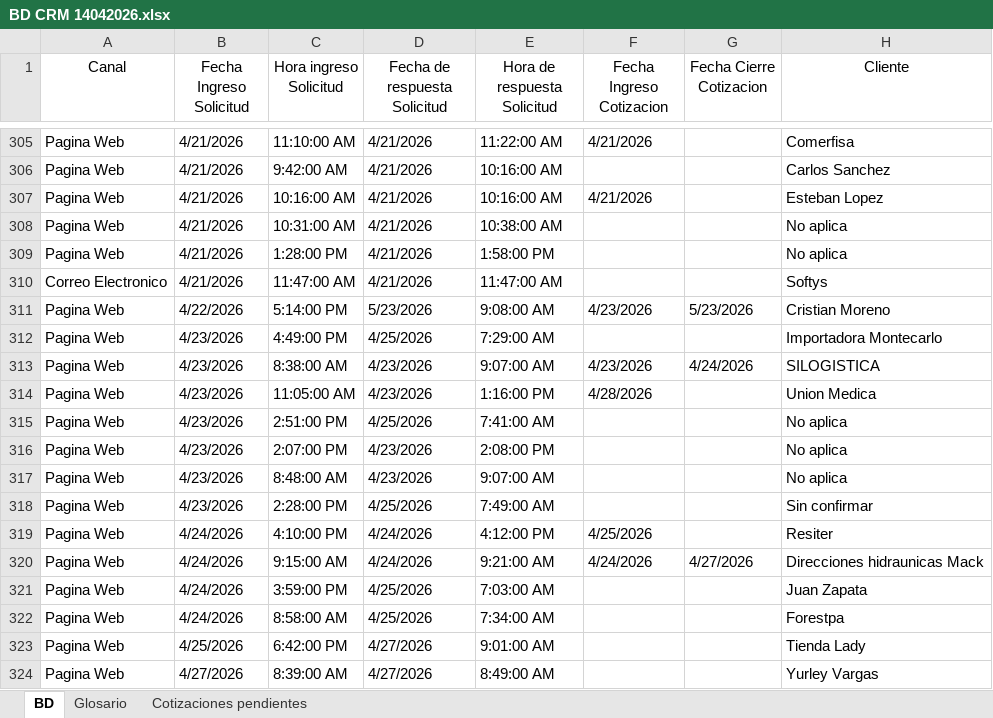
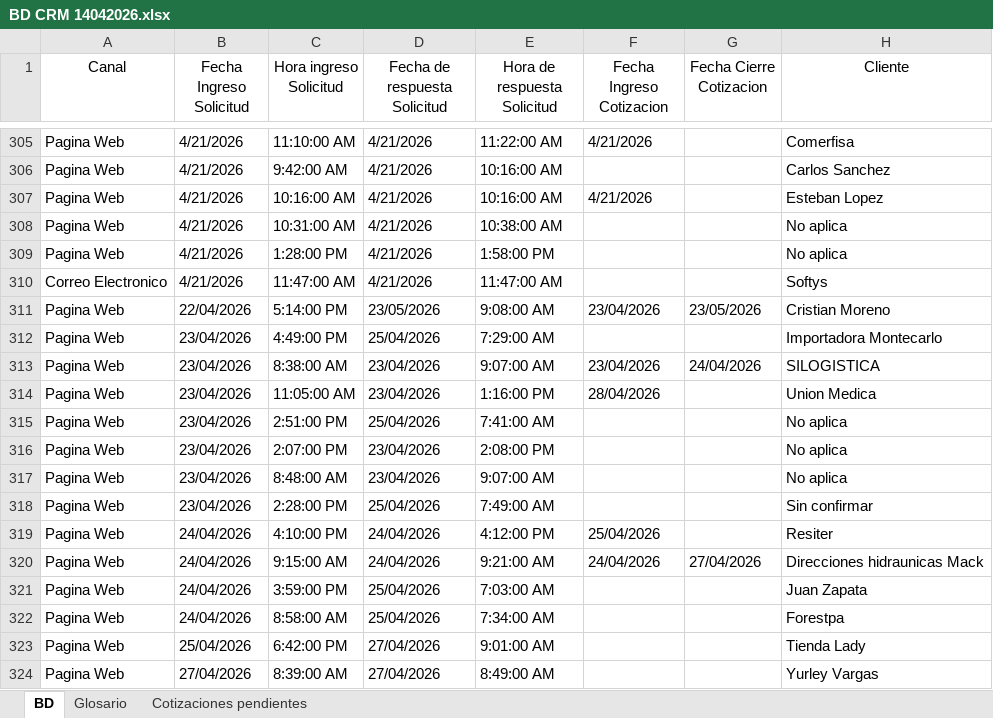
Before and after one commit to jefferarias032001/crm-dashboard, an Excel workbook: BD CRM 14042026.xlsx, sheet BD, drawn as a sheet; only a part is shown, gaps mark what is left out; values as stored, in another font and other column widths than the file's, no borders; table styles not drawn; the diff covers the shown part only; the diff names each change by its address in the sheet, - before the commit and + after, or states it on an @@ line.

```diff
--- a/BD CRM 14042026.xlsx (sheet BD)
+++ b/BD CRM 14042026.xlsx (sheet BD)
-B311 (Fecha Ingreso Solicitud): 4/22/2026
+B311 (Fecha Ingreso Solicitud): 22/04/2026
-D311 (Fecha de respuesta Solicitud): 5/23/2026
+D311 (Fecha de respuesta Solicitud): 23/05/2026
-F311 (Fecha Ingreso Cotizacion): 4/23/2026
+F311 (Fecha Ingreso Cotizacion): 23/04/2026
-G311 (Fecha Cierre Cotizacion): 5/23/2026
+G311 (Fecha Cierre Cotizacion): 23/05/2026
-B312:B318 (Fecha Ingreso Solicitud): 4/23/2026
+B312:B318 (Fecha Ingreso Solicitud): 23/04/2026
-D312 (Fecha de respuesta Solicitud): 4/25/2026
+D312 (Fecha de respuesta Solicitud): 25/04/2026
-D313:D314 (Fecha de respuesta Solicitud): 4/23/2026
+D313:D314 (Fecha de respuesta Solicitud): 23/04/2026
-F313 (Fecha Ingreso Cotizacion): 4/23/2026
+F313 (Fecha Ingreso Cotizacion): 23/04/2026
-G313 (Fecha Cierre Cotizacion): 4/24/2026
+G313 (Fecha Cierre Cotizacion): 24/04/2026
-F314 (Fecha Ingreso Cotizacion): 4/28/2026
+F314 (Fecha Ingreso Cotizacion): 28/04/2026
-D315 (Fecha de respuesta Solicitud): 4/25/2026
+D315 (Fecha de respuesta Solicitud): 25/04/2026
-D316:D317 (Fecha de respuesta Solicitud): 4/23/2026
+D316:D317 (Fecha de respuesta Solicitud): 23/04/2026
-D318 (Fecha de respuesta Solicitud): 4/25/2026
+D318 (Fecha de respuesta Solicitud): 25/04/2026
-B319:B322 (Fecha Ingreso Solicitud): 4/24/2026
+B319:B322 (Fecha Ingreso Solicitud): 24/04/2026
-D319:D320 (Fecha de respuesta Solicitud): 4/24/2026
+D319:D320 (Fecha de respuesta Solicitud): 24/04/2026
-F319 (Fecha Ingreso Cotizacion): 4/25/2026
+F319 (Fecha Ingreso Cotizacion): 25/04/2026
-F320 (Fecha Ingreso Cotizacion): 4/24/2026
+F320 (Fecha Ingreso Cotizacion): 24/04/2026
-G320 (Fecha Cierre Cotizacion): 4/27/2026
+G320 (Fecha Cierre Cotizacion): 27/04/2026
-D321:D322 (Fecha de respuesta Solicitud): 4/25/2026
+D321:D322 (Fecha de respuesta Solicitud): 25/04/2026
-B323 (Fecha Ingreso Solicitud): 4/25/2026
+B323 (Fecha Ingreso Solicitud): 25/04/2026
-D323:D324 (Fecha de respuesta Solicitud): 4/27/2026
+D323:D324 (Fecha de respuesta Solicitud): 27/04/2026
-B324 (Fecha Ingreso Solicitud): 4/27/2026
+B324 (Fecha Ingreso Solicitud): 27/04/2026
```
Also changed, not shown: 15 added rows and 58 edited cells elsewhere in this sheet, sheet Glosario, 3 other files.
